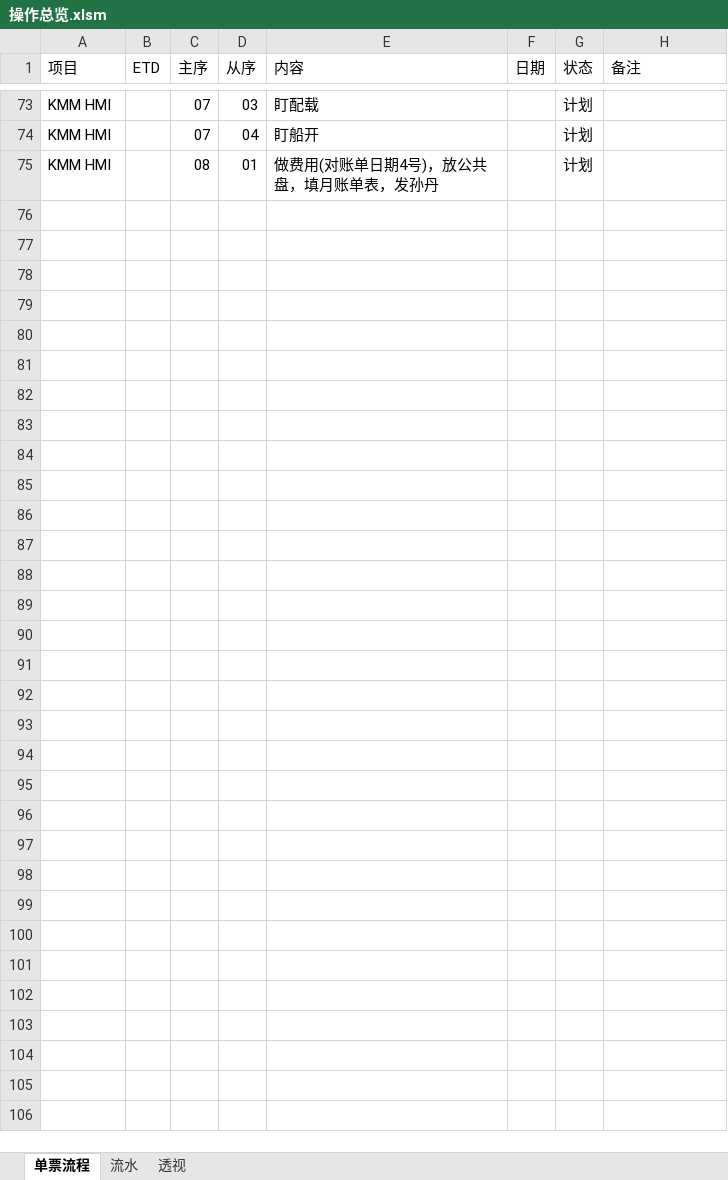
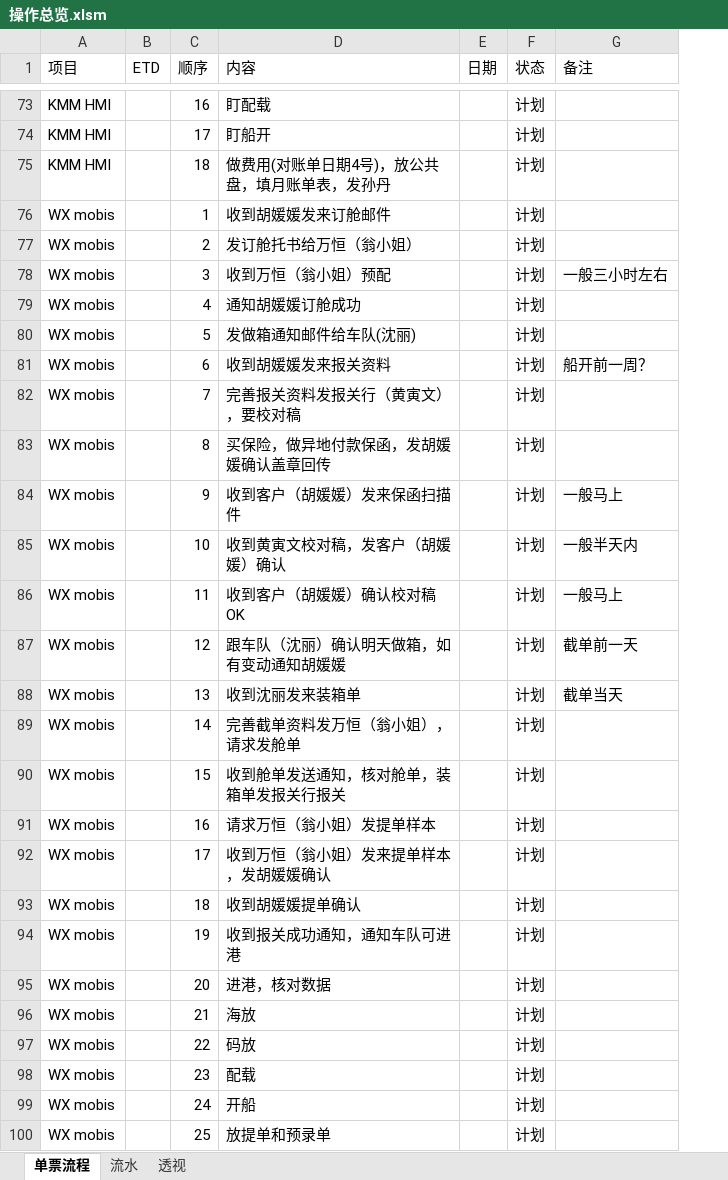
Before and after one commit to ColorfullyZhang/rang, an Excel workbook: yjc/操作总览.xlsm, sheet 单票流程, drawn as a sheet; only a part is shown, gaps mark what is left out; values as stored, in another font and other column widths than the file's, no borders; conditional formats and table styles not drawn; removed rows and columns are numbered as before the commit, all else as after; the diff covers the shown part only; the diff names each change by its address in the sheet, - before the commit and + after, or states it on an @@ line.

```diff
--- a/yjc/操作总览.xlsm (sheet 单票流程)
+++ b/yjc/操作总览.xlsm (sheet 单票流程)
-column C (主序), rows 73-75: 07 | 07 | 08
-column D (从序), rows 73-75: 03 | 04 | 01
+column C (顺序), rows 73-75: 16 | 17 | 18
+row 76: WX mobis |  | 1 | 收到胡媛媛发来订舱邮件 |  | 计划
+row 77: WX mobis |  | 2 | 发订舱托书给万恒（翁小姐） |  | 计划
+row 78: WX mobis |  | 3 | 收到万恒（翁小姐）预配 |  | 计划 | 一般三小时左右
+row 79: WX mobis |  | 4 | 通知胡媛媛订舱成功 |  | 计划
+row 80: WX mobis |  | 5 | 发做箱通知邮件给车队(沈丽) |  | 计划
+row 81: WX mobis |  | 6 | 收到胡媛媛发来报关资料 |  | 计划 | 船开前一周？
+row 82: WX mobis |  | 7 | 完善报关资料发报关行（黄寅文），要校对稿 |  | 计划
+row 83: WX mobis |  | 8 | 买保险，做异地付款保函，发胡媛媛确认盖章回传 |  | 计划
+row 84: WX mobis |  | 9 | 收到客户（胡媛媛）发来保函扫描件 |  | 计划 | 一般马上
+row 85: WX mobis |  | 10 | 收到黄寅文校对稿，发客户（胡媛媛）确认 |  | 计划 | 一般半天内
+row 86: WX mobis |  | 11 | 收到客户（胡媛媛）确认校对稿OK |  | 计划 | 一般马上
+row 87: WX mobis |  | 12 | 跟车队（沈丽）确认明天做箱，如有变动通知胡媛媛 |  | 计划 | 截单前一天
+row 88: WX mobis |  | 13 | 收到沈丽发来装箱单 |  | 计划 | 截单当天
+row 89: WX mobis |  | 14 | 完善截单资料发万恒（翁小姐），请求发舱单 |  | 计划
+row 90: WX mobis |  | 15 | 收到舱单发送通知，核对舱单，装箱单发报关行报关 |  | 计划
+row 91: WX mobis |  | 16 | 请求万恒（翁小姐）发提单样本 |  | 计划
+row 92: WX mobis |  | 17 | 收到万恒（翁小姐）发来提单样本，发胡媛媛确认 |  | 计划
+row 93: WX mobis |  | 18 | 收到胡媛媛提单确认 |  | 计划
+row 94: WX mobis |  | 19 | 收到报关成功通知，通知车队可进港 |  | 计划
+row 95: WX mobis |  | 20 | 进港，核对数据 |  | 计划
+row 96: WX mobis |  | 21 | 海放 |  | 计划
+row 97: WX mobis |  | 22 | 码放 |  | 计划
+row 98: WX mobis |  | 23 | 配载 |  | 计划
+row 99: WX mobis |  | 24 | 开船 |  | 计划
+row 100: WX mobis |  | 25 | 放提单和预录单 |  | 计划
```
Also changed, not shown: 56 added rows and 1 moved row elsewhere in this sheet, sheet 流水, sheet 透视, hidden cells.
